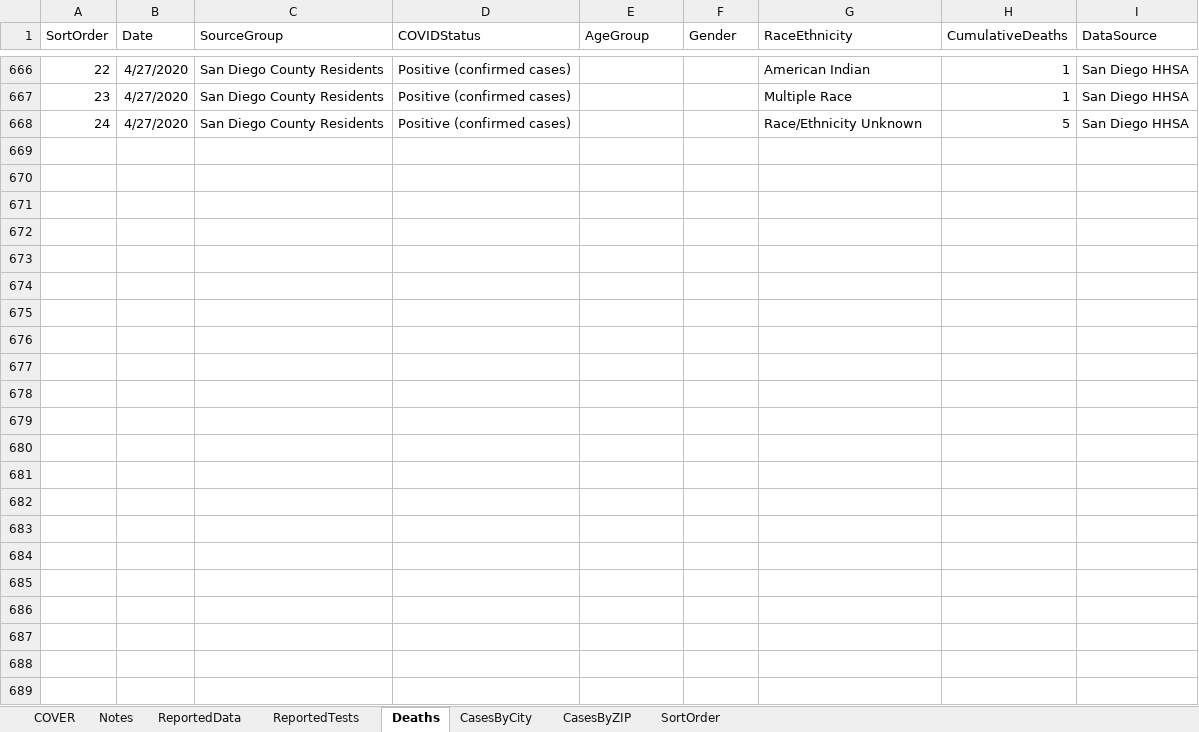
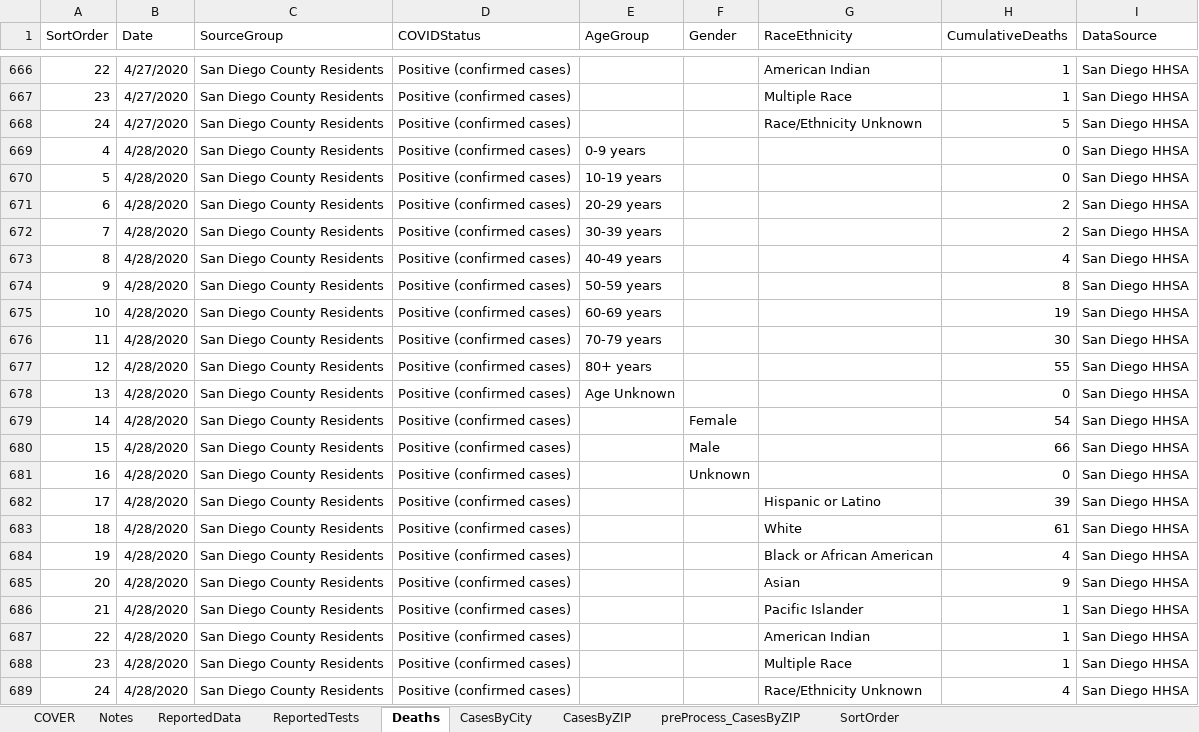
Before and after one commit to mcvanderbilt/SDC_COVID-19, an Excel workbook: covid19sd.xlsx, sheet Deaths, drawn as a sheet; only a part is shown, gaps mark what is left out; values as stored, in another font and other column widths than the file's, no borders; table styles not drawn; the diff names each change by its address in the sheet, - before the commit and + after, or states it on an @@ line.

```diff
--- a/covid19sd.xlsx (sheet Deaths)
+++ b/covid19sd.xlsx (sheet Deaths)
+sheet tab: preProcess_CasesByZIP
+row 669: 4 | 4/28/2020 | San Diego County Residents | Positive (confirmed cases) | 0-9 years |  |  | 0 | San Diego HHSA
+row 670: 5 | 4/28/2020 | San Diego County Residents | Positive (confirmed cases) | 10-19 years |  |  | 0 | San Diego HHSA
+row 671: 6 | 4/28/2020 | San Diego County Residents | Positive (confirmed cases) | 20-29 years |  |  | 2 | San Diego HHSA
+row 672: 7 | 4/28/2020 | San Diego County Residents | Positive (confirmed cases) | 30-39 years |  |  | 2 | San Diego HHSA
+row 673: 8 | 4/28/2020 | San Diego County Residents | Positive (confirmed cases) | 40-49 years |  |  | 4 | San Diego HHSA
+row 674: 9 | 4/28/2020 | San Diego County Residents | Positive (confirmed cases) | 50-59 years |  |  | 8 | San Diego HHSA
+row 675: 10 | 4/28/2020 | San Diego County Residents | Positive (confirmed cases) | 60-69 years |  |  | 19 | San Diego HHSA
+row 676: 11 | 4/28/2020 | San Diego County Residents | Positive (confirmed cases) | 70-79 years |  |  | 30 | San Diego HHSA
+row 677: 12 | 4/28/2020 | San Diego County Residents | Positive (confirmed cases) | 80+ years |  |  | 55 | San Diego HHSA
+row 678: 13 | 4/28/2020 | San Diego County Residents | Positive (confirmed cases) | Age Unknown |  |  | 0 | San Diego HHSA
+row 679: 14 | 4/28/2020 | San Diego County Residents | Positive (confirmed cases) |  | Female |  | 54 | San Diego HHSA
+row 680: 15 | 4/28/2020 | San Diego County Residents | Positive (confirmed cases) |  | Male |  | 66 | San Diego HHSA
+row 681: 16 | 4/28/2020 | San Diego County Residents | Positive (confirmed cases) |  | Unknown |  | 0 | San Diego HHSA
+row 682: 17 | 4/28/2020 | San Diego County Residents | Positive (confirmed cases) |  |  | Hispanic or Latino | 39 | San Diego HHSA
+row 683: 18 | 4/28/2020 | San Diego County Residents | Positive (confirmed cases) |  |  | White | 61 | San Diego HHSA
+row 684: 19 | 4/28/2020 | San Diego County Residents | Positive (confirmed cases) |  |  | Black or African American | 4 | San Diego HHSA
+row 685: 20 | 4/28/2020 | San Diego County Residents | Positive (confirmed cases) |  |  | Asian | 9 | San Diego HHSA
+row 686: 21 | 4/28/2020 | San Diego County Residents | Positive (confirmed cases) |  |  | Pacific Islander | 1 | San Diego HHSA
+row 687: 22 | 4/28/2020 | San Diego County Residents | Positive (confirmed cases) |  |  | American Indian | 1 | San Diego HHSA
+row 688: 23 | 4/28/2020 | San Diego County Residents | Positive (confirmed cases) |  |  | Multiple Race | 1 | San Diego HHSA
+row 689: 24 | 4/28/2020 | San Diego County Residents | Positive (confirmed cases) |  |  | Race/Ethnicity Unknown | 4 | San Diego HHSA
```
Also changed, not shown: sheet CasesByZIP, sheet CasesByCity, sheet ReportedData, sheet ReportedTests, 2 other files.
